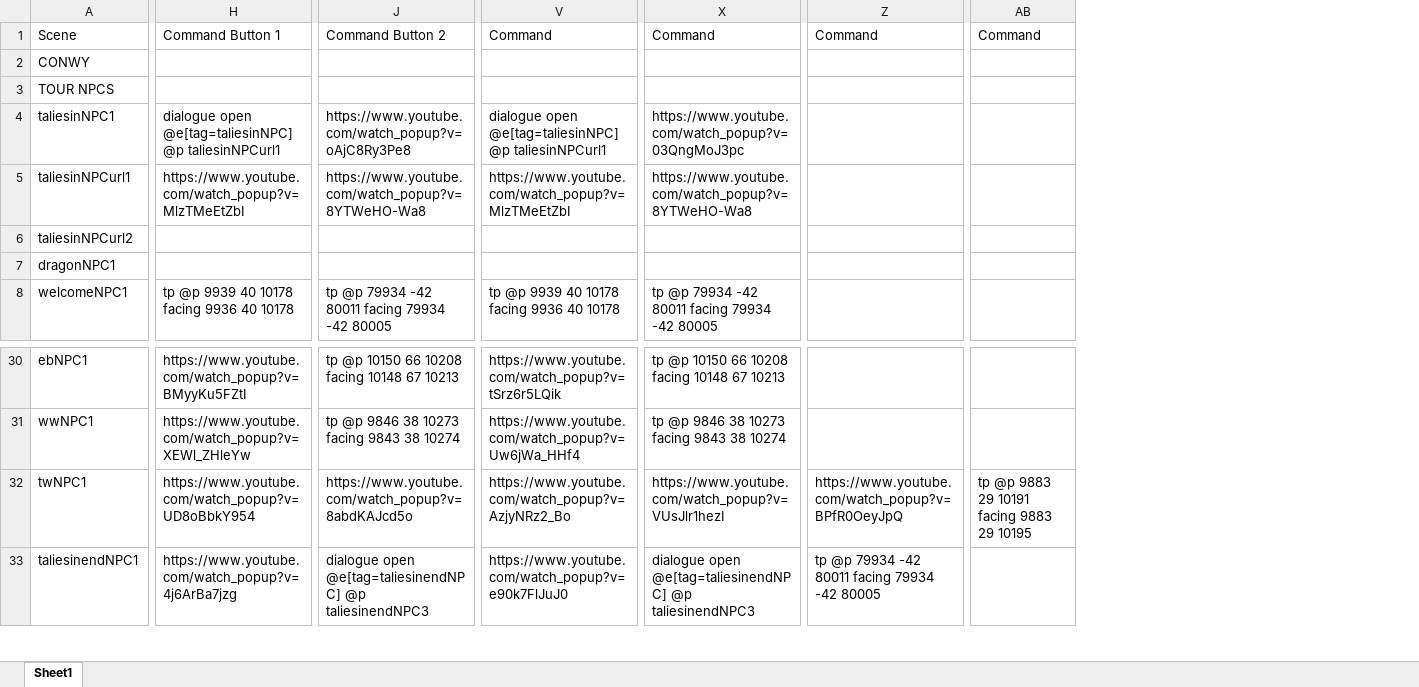
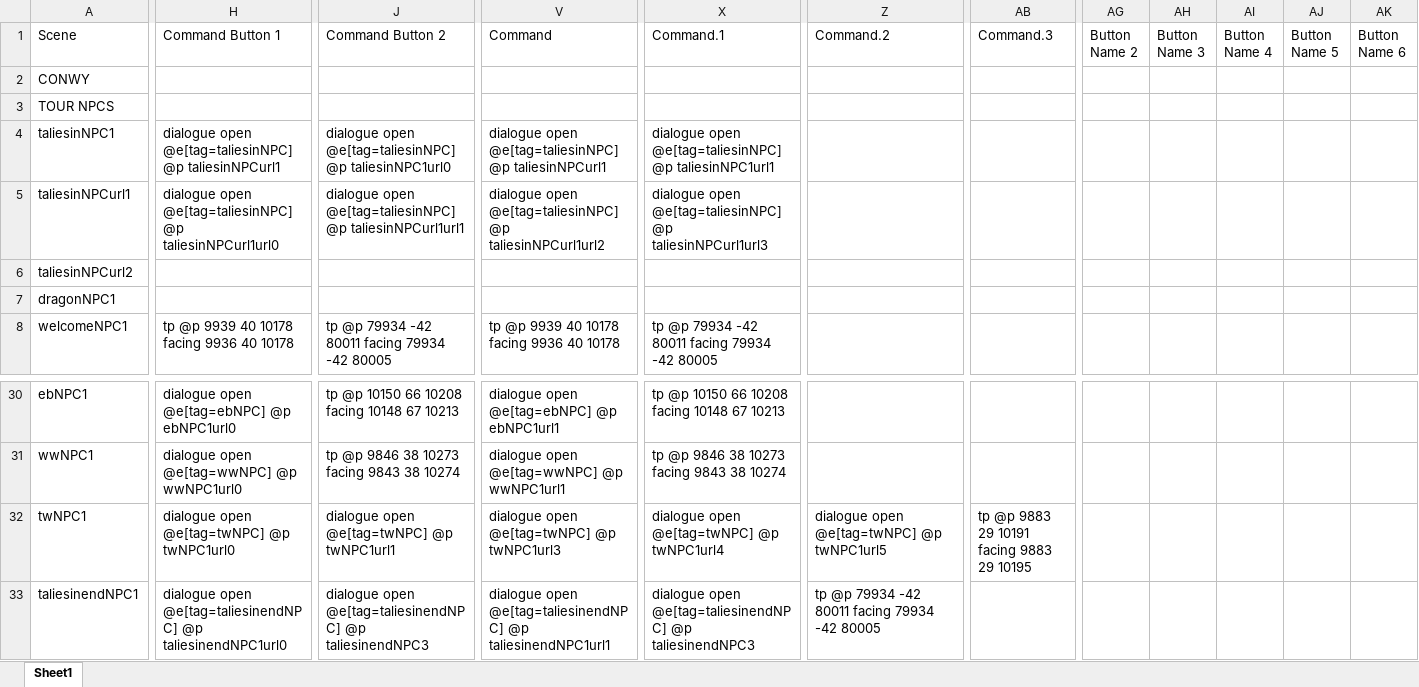
Before and after one commit to BlockBuilderJoe/Cadw-new, an Excel workbook: education/cadw_bp/dialogue/npc.xlsx, sheet Sheet1, drawn as a sheet; only a part is shown, gaps mark what is left out; values as stored, in another font and other column widths than the file's, no cell formats; removed rows and columns are numbered as before the commit, all else as after; the diff covers the shown part only; the diff names each change by its address in the sheet, - before the commit and + after, or states it on an @@ line.

Commit message:
Added npc.xlsx

```diff
--- a/education/cadw_bp/dialogue/npc.xlsx (sheet Sheet1)
+++ b/education/cadw_bp/dialogue/npc.xlsx (sheet Sheet1)
-column H (Command Button 1), rows 4-8: dialogue open @e[tag=taliesinNPC] @p taliesinNPCurl1 | https://www.youtube.com/watch_popup?v=MlzTMeEtZbI |  |  | tp @p 9939 40 10178 facing 9936 40 10178; rows 30-33: https://www.youtube.com/watch_popup?v=BMyyKu5FZtI | https://www.youtube.com/watch_popup?v=XEWl_ZHleYw | https://www.youtube.com/watch_popup?v=UD8oBbkY954 | https://www.youtube.com/watch_popup?v=4j6ArBa7jzg
+column H (Command Button 1), rows 4-8: dialogue open @e[tag=taliesinNPC] @p taliesinNPCurl1 | dialogue open @e[tag=taliesinNPC] @p taliesinNPCurl1url0 |  |  | tp @p 9939 40 10178 facing 9936 40 10178; rows 30-33: dialogue open @e[tag=ebNPC] @p ebNPC1url0 | dialogue open @e[tag=wwNPC] @p wwNPC1url0 | dialogue open @e[tag=twNPC] @p twNPC1url0 | dialogue open @e[tag=taliesinendNPC] @p taliesinendNPC1url0
-column V (Command), rows 4-8: dialogue open @e[tag=taliesinNPC] @p taliesinNPCurl1 | https://www.youtube.com/watch_popup?v=MlzTMeEtZbI |  |  | tp @p 9939 40 10178 facing 9936 40 10178; rows 30-33: https://www.youtube.com/watch_popup?v=tSrz6r5LQik | https://www.youtube.com/watch_popup?v=Uw6jWa_HHf4 | https://www.youtube.com/watch_popup?v=AzjyNRz2_Bo | https://www.youtube.com/watch_popup?v=e90k7FlJuJ0
+column V (Command), rows 4-8: dialogue open @e[tag=taliesinNPC] @p taliesinNPCurl1 | dialogue open @e[tag=taliesinNPC] @p taliesinNPCurl1url2 |  |  | tp @p 9939 40 10178 facing 9936 40 10178; rows 30-33: dialogue open @e[tag=ebNPC] @p ebNPC1url1 | dialogue open @e[tag=wwNPC] @p wwNPC1url1 | dialogue open @e[tag=twNPC] @p twNPC1url3 | dialogue open @e[tag=taliesinendNPC] @p taliesinendNPC1url1
+column AG (Button Name 2), empty
+column AH (Button Name 3), empty
+column AI (Button Name 4), empty
+column AJ (Button Name 5), empty
+column AK (Button Name 6), empty
-X1: Command
+X1: Command.1
-Z1: Command
+Z1: Command.2
-AB1: Command
+AB1: Command.3
-J4 (Command Button 2): https://www.youtube.com/watch_popup?v=oAjC8Ry3Pe8
+J4 (Command Button 2): dialogue open @e[tag=taliesinNPC] @p taliesinNPC1url0
-X4 (Command.1): https://www.youtube.com/watch_popup?v=03QngMoJ3pc
+X4 (Command.1): dialogue open @e[tag=taliesinNPC] @p taliesinNPC1url1
-J5 (Command Button 2): https://www.youtube.com/watch_popup?v=8YTWeHO-Wa8
+J5 (Command Button 2): dialogue open @e[tag=taliesinNPC] @p taliesinNPCurl1url1
-X5 (Command.1): https://www.youtube.com/watch_popup?v=8YTWeHO-Wa8
+X5 (Command.1): dialogue open @e[tag=taliesinNPC] @p taliesinNPCurl1url3
-J32 (Command Button 2): https://www.youtube.com/watch_popup?v=8abdKAJcd5o
+J32 (Command Button 2): dialogue open @e[tag=twNPC] @p twNPC1url1
-X32 (Command.1): https://www.youtube.com/watch_popup?v=VUsJlr1hezI
+X32 (Command.1): dialogue open @e[tag=twNPC] @p twNPC1url4
-Z32 (Command.2): https://www.youtube.com/watch_popup?v=BPfR0OeyJpQ
+Z32 (Command.2): dialogue open @e[tag=twNPC] @p twNPC1url5
```
Also changed, not shown: 51 added rows and 23 edited cells elsewhere in this sheet, cell formats, 2 other files.
